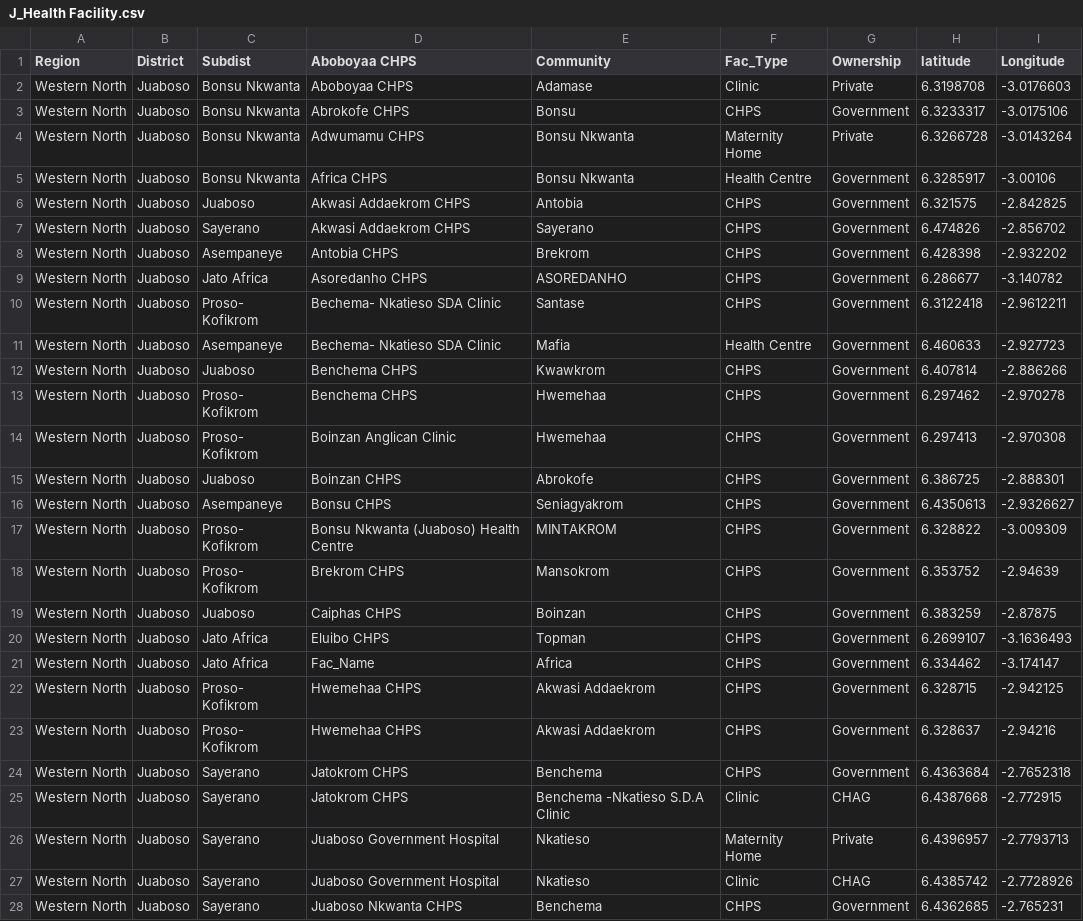
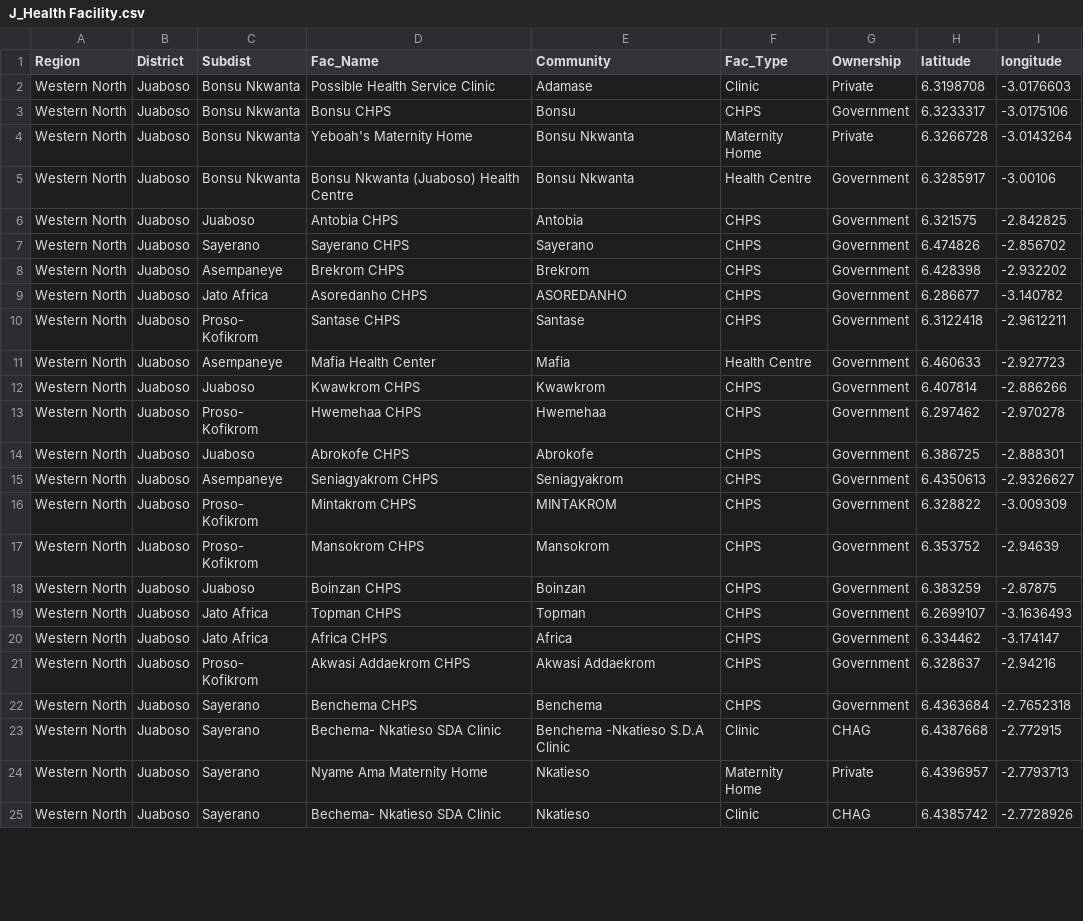
Before and after one commit to Yaw-justice/Geospatial-Mapping-of-Health-Facilities-in-Ghana, a CSV file: J_Health Facility.csv, drawn as a sheet; only a part is shown; the diff covers the shown part only.

```diff
--- a/J_Health Facility.csv
+++ b/J_Health Facility.csv
@@ -1,28 +1,25 @@
-Region,District,Subdist,Aboboyaa CHPS,Community,Fac_Type,Ownership,latitude,Longitude
-Western North,Juaboso,Bonsu Nkwanta,Aboboyaa CHPS,Adamase,Clinic,Private,6.3198708,-3.0176603
-Western North,Juaboso,Bonsu Nkwanta,Abrokofe CHPS,Bonsu ,CHPS,Government,6.3233317,-3.0175106
-Western North,Juaboso,Bonsu Nkwanta,Adwumamu CHPS,Bonsu Nkwanta ,Maternity Home,Private,6.3266728,-3.0143264
-Western North,Juaboso,Bonsu Nkwanta,Africa CHPS,Bonsu Nkwanta ,Health Centre,Government,6.3285917,-3.00106
-Western North,Juaboso,Juaboso,Akwasi Addaekrom CHPS,Antobia,CHPS,Government,6.321575,-2.842825
-Western North,Juaboso,Sayerano,Akwasi Addaekrom CHPS,Sayerano,CHPS,Government,6.474826,-2.856702
-Western North,Juaboso,Asempaneye,Antobia CHPS,Brekrom,CHPS,Government,6.428398,-2.932202
+Region,District,Subdist,Fac_Name,Community,Fac_Type,Ownership,latitude,longitude
+Western North,Juaboso,Bonsu Nkwanta,Possible Health Service Clinic,Adamase,Clinic,Private,6.3198708,-3.0176603
+Western North,Juaboso,Bonsu Nkwanta,Bonsu CHPS,Bonsu ,CHPS,Government,6.3233317,-3.0175106
+Western North,Juaboso,Bonsu Nkwanta,Yeboah's Maternity Home,Bonsu Nkwanta ,Maternity Home,Private,6.3266728,-3.0143264
+Western North,Juaboso,Bonsu Nkwanta,Bonsu Nkwanta (Juaboso) Health Centre,Bonsu Nkwanta ,Health Centre,Government,6.3285917,-3.00106
+Western North,Juaboso,Juaboso,Antobia CHPS,Antobia,CHPS,Government,6.321575,-2.842825
+Western North,Juaboso,Sayerano,Sayerano CHPS,Sayerano,CHPS,Government,6.474826,-2.856702
+Western North,Juaboso,Asempaneye,Brekrom CHPS,Brekrom,CHPS,Government,6.428398,-2.932202
 Western North,Juaboso,Jato Africa,Asoredanho CHPS,ASOREDANHO,CHPS,Government,6.286677,-3.140782
-Western North,Juaboso,Proso- Kofikrom,Bechema- Nkatieso SDA Clinic,Santase,CHPS,Government,6.3122418,-2.9612211
-Western North,Juaboso,Asempaneye,Bechema- Nkatieso SDA Clinic,Mafia,Health Centre,Government,6.460633,-2.927723
-Western North,Juaboso,Juaboso,Benchema CHPS,Kwawkrom,CHPS,Government,6.407814,-2.886266
-Western North,Juaboso,Proso- Kofikrom,Benchema CHPS,Hwemehaa,CHPS,Government,6.297462,-2.970278
-Western North,Juaboso,Proso- Kofikrom,Boinzan Anglican Clinic,Hwemehaa,CHPS,Government,6.297413,-2.970308
-Western North,Juaboso,Juaboso,Boinzan CHPS,Abrokofe,CHPS,Government,6.386725,-2.888301
-Western North,Juaboso,Asempaneye,Bonsu CHPS,Seniagyakrom,CHPS,Government,6.4350613,-2.9326627
-Western North,Juaboso,Proso- Kofikrom,Bonsu Nkwanta (Juaboso) Health Centre,MINTAKROM,CHPS,Government,6.328822,-3.009309
-Western North,Juaboso,Proso- Kofikrom,Brekrom CHPS,Mansokrom,CHPS,Government,6.353752,-2.94639
-Western North,Juaboso,Juaboso,Caiphas CHPS,Boinzan,CHPS,Government,6.383259,-2.87875
-Western North,Juaboso,Jato Africa,Eluibo CHPS,Topman,CHPS,Government,6.2699107,-3.1636493
-Western North,Juaboso,Jato Africa,Fac_Name,Africa,CHPS,Government,6.334462,-3.174147
-Western North,Juaboso,Proso- Kofikrom,Hwemehaa CHPS,Akwasi Addaekrom,CHPS,Government,6.328715,-2.942125
-Western North,Juaboso,Proso- Kofikrom,Hwemehaa CHPS,Akwasi Addaekrom,CHPS,Government,6.328637,-2.94216
-Western North,Juaboso,Sayerano,Jatokrom CHPS,Benchema,CHPS,Government,6.4363684,-2.7652318
-Western North,Juaboso,Sayerano,Jatokrom CHPS,Benchema -Nkatieso S.D.A Clinic,Clinic,CHAG,6.4387668,-2.772915
-Western North,Juaboso,Sayerano,Juaboso Government Hospital,Nkatieso,Maternity Home,Private,6.4396957,-2.7793713
-Western North,Juaboso,Sayerano,Juaboso Government Hospital,Nkatieso ,Clinic,CHAG,6.4385742,-2.7728926
-Western North,Juaboso,Sayerano,Juaboso Nkwanta CHPS,Benchema,CHPS,Government,6.4362685,-2.765231
+Western North,Juaboso,Proso- Kofikrom,Santase CHPS,Santase,CHPS,Government,6.3122418,-2.9612211
+Western North,Juaboso,Asempaneye,Mafia Health Center,Mafia,Health Centre,Government,6.460633,-2.927723
+Western North,Juaboso,Juaboso,Kwawkrom CHPS,Kwawkrom,CHPS,Government,6.407814,-2.886266
+Western North,Juaboso,Proso- Kofikrom,Hwemehaa CHPS,Hwemehaa,CHPS,Government,6.297462,-2.970278
+Western North,Juaboso,Juaboso,Abrokofe CHPS,Abrokofe,CHPS,Government,6.386725,-2.888301
+Western North,Juaboso,Asempaneye,Seniagyakrom CHPS,Seniagyakrom,CHPS,Government,6.4350613,-2.9326627
+Western North,Juaboso,Proso- Kofikrom,Mintakrom CHPS,MINTAKROM,CHPS,Government,6.328822,-3.009309
+Western North,Juaboso,Proso- Kofikrom,Mansokrom CHPS,Mansokrom,CHPS,Government,6.353752,-2.94639
+Western North,Juaboso,Juaboso,Boinzan CHPS,Boinzan,CHPS,Government,6.383259,-2.87875
+Western North,Juaboso,Jato Africa,Topman CHPS,Topman,CHPS,Government,6.2699107,-3.1636493
+Western North,Juaboso,Jato Africa,Africa CHPS,Africa,CHPS,Government,6.334462,-3.174147
+Western North,Juaboso,Proso- Kofikrom,Akwasi Addaekrom CHPS,Akwasi Addaekrom,CHPS,Government,6.328637,-2.94216
+Western North,Juaboso,Sayerano,Benchema CHPS,Benchema,CHPS,Government,6.4363684,-2.7652318
+Western North,Juaboso,Sayerano,Bechema- Nkatieso SDA Clinic,Benchema -Nkatieso S.D.A Clinic,Clinic,CHAG,6.4387668,-2.772915
+Western North,Juaboso,Sayerano,Nyame Ama Maternity Home,Nkatieso,Maternity Home,Private,6.4396957,-2.7793713
+Western North,Juaboso,Sayerano,Bechema- Nkatieso SDA Clinic,Nkatieso ,Clinic,CHAG,6.4385742,-2.7728926
```
Also changed, not shown: 2 removed rows and 10 edited cells elsewhere in this file, 2 other files.
